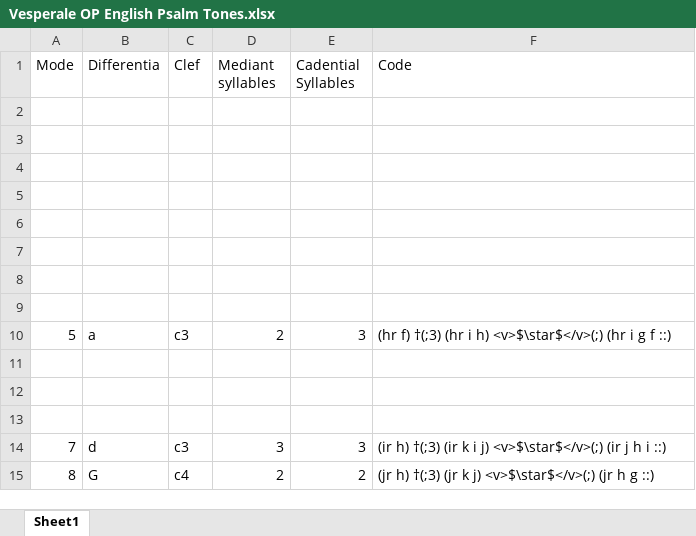
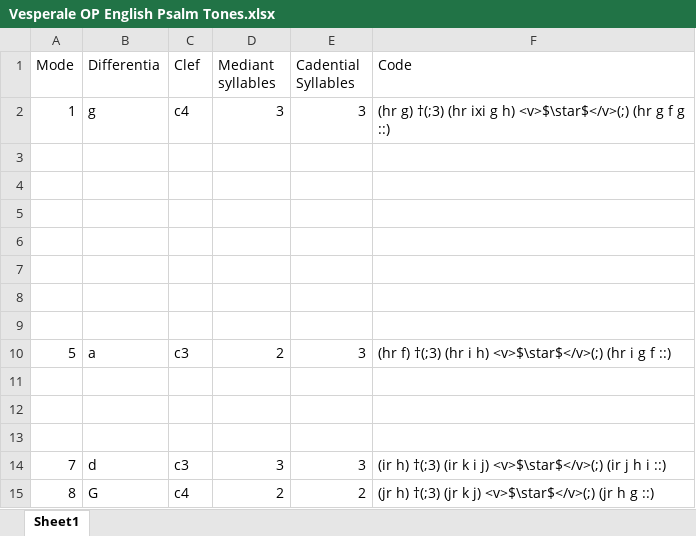
Before and after one commit to innocentop/VesperaleOP, an Excel workbook: Vesperale OP English Psalm Tones.xlsx, sheet Sheet1, drawn as a sheet; values as stored, in another font and other column widths than the file's, no borders; the diff names each change by its address in the sheet, - before the commit and + after, or states it on an @@ line.

```diff
--- a/Vesperale OP English Psalm Tones.xlsx (sheet Sheet1)
+++ b/Vesperale OP English Psalm Tones.xlsx (sheet Sheet1)
-row 2: (empty)
+row 2: 1 | g | c4 | 3 | 3 | (hr g) †(;3) (hr ixi g h) <v>$\star$</v>(;) (hr g f g ::)
```
Also changed, not shown: VesperaleOP.xlsx, 14 other files.
